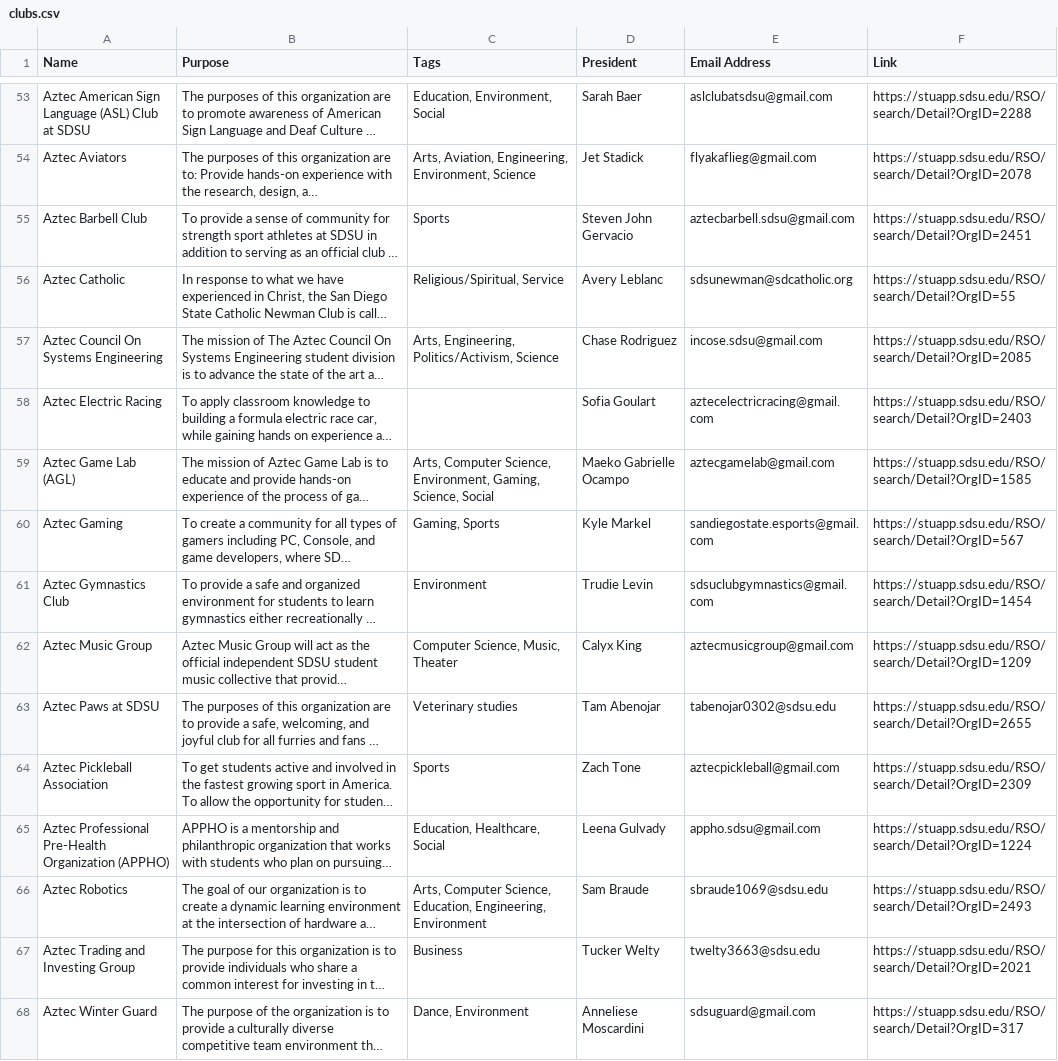
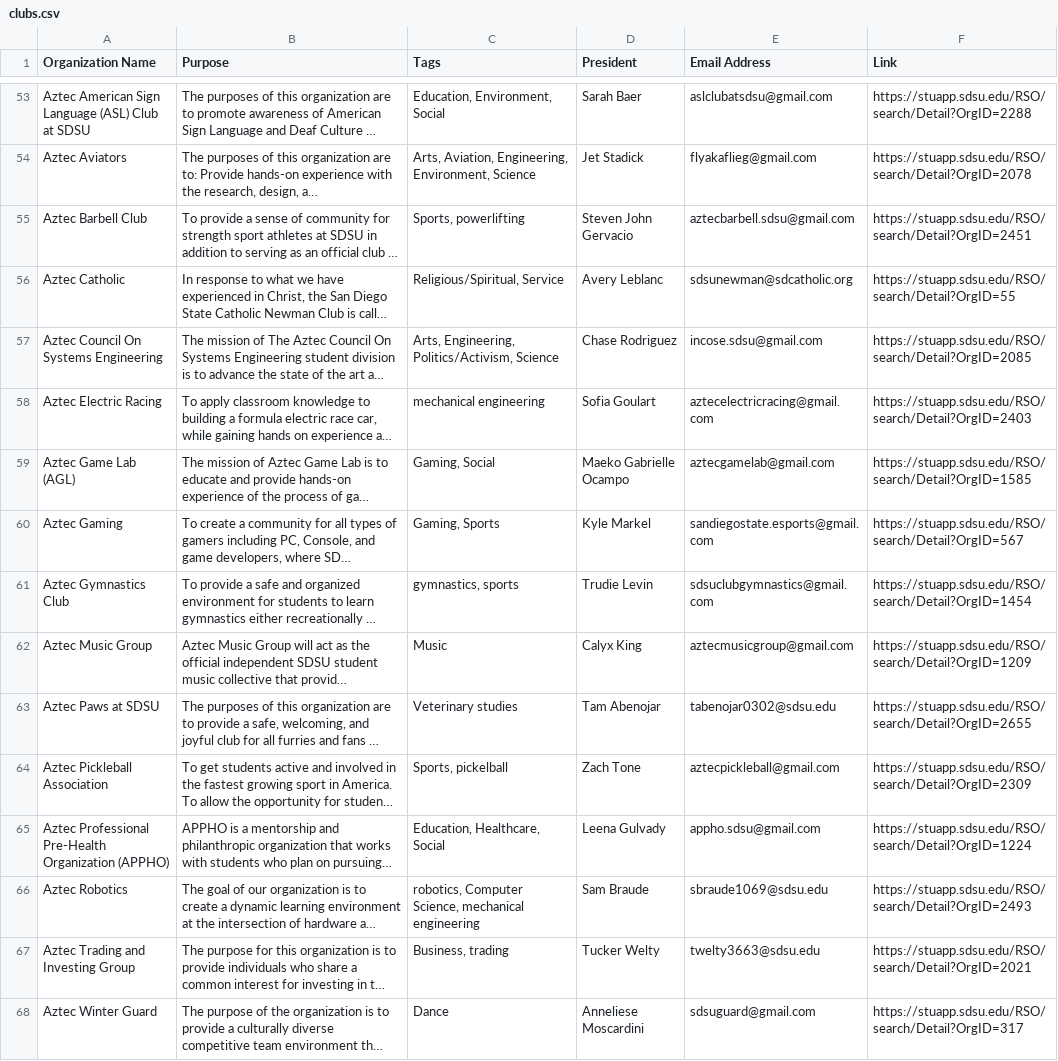
Before and after one commit to gapuzjia/Innovate4SDSUHackathon, a CSV file: clubs.csv, drawn as a sheet; only a part is shown, gaps mark what is left out; long unchanged cells end in …; the diff covers the shown part only; the diff names each change by its address in the sheet, - before the commit and + after, or states it on an @@ line.

```diff
--- a/clubs.csv
+++ b/clubs.csv
-A1: Name
+A1: Organization Name
-C55 (Tags): Sports
+C55 (Tags): Sports, powerlifting
-C58 (Tags): (empty)
+C58 (Tags): mechanical engineering
-C59 (Tags): Arts, Computer Science, Environment, Gaming, Science, Social
+C59 (Tags): Gaming, Social
-C61 (Tags): Environment
+C61 (Tags): gymnastics, sports
-C62 (Tags): Computer Science, Music, Theater
+C62 (Tags): Music
-C64 (Tags): Sports
+C64 (Tags): Sports, pickelball
-C66 (Tags): Arts, Computer Science, Education, Engineering, Environment
+C66 (Tags): robotics, Computer Science, mechanical engineering
-C67 (Tags): Business
+C67 (Tags): Business, trading
-C68 (Tags): Dance, Environment
+C68 (Tags): Dance
```
Also changed, not shown: 41 edited cells elsewhere in this file, 7 other files.
